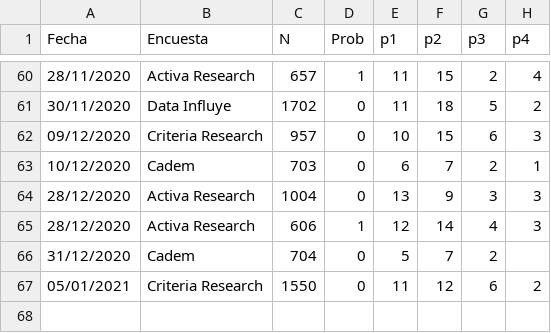
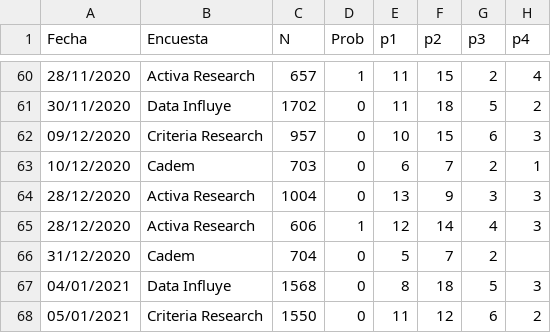
Before and after one commit to tresquintos/tresquintos.github.io, a CSV file: files/polls/CHL_2021.csv, drawn as a sheet; only a part is shown, gaps mark what is left out; the diff names each change by its address in the sheet, - before the commit and + after, or states it on an @@ line.

```diff
--- a/files/polls/CHL_2021.csv
+++ b/files/polls/CHL_2021.csv
+row 67: 04/01/2021 | Data Influye | 1568 | 0 | 8 | 18 | 5 | 3
```
Also changed, not shown: 35 other files.
